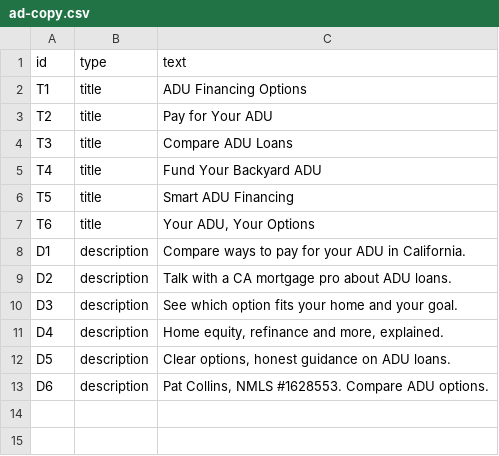
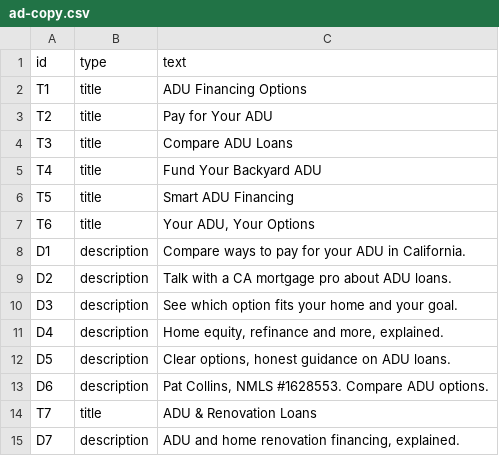
Before and after one commit to PatCollins-14/financemyadu, a CSV file: ads/ad-copy.csv, drawn as a sheet.

```diff
--- a/ads/ad-copy.csv
+++ b/ads/ad-copy.csv
@@ -13 +13,3 @@ D5,description,"Clear options, honest guidance on ADU loans."
 D6,description,"Pat Collins, NMLS #1628553. Compare ADU options."
+T7,title,ADU & Renovation Loans
+D7,description,"ADU and home renovation financing, explained."
```
Also changed, not shown: 23 other files.
